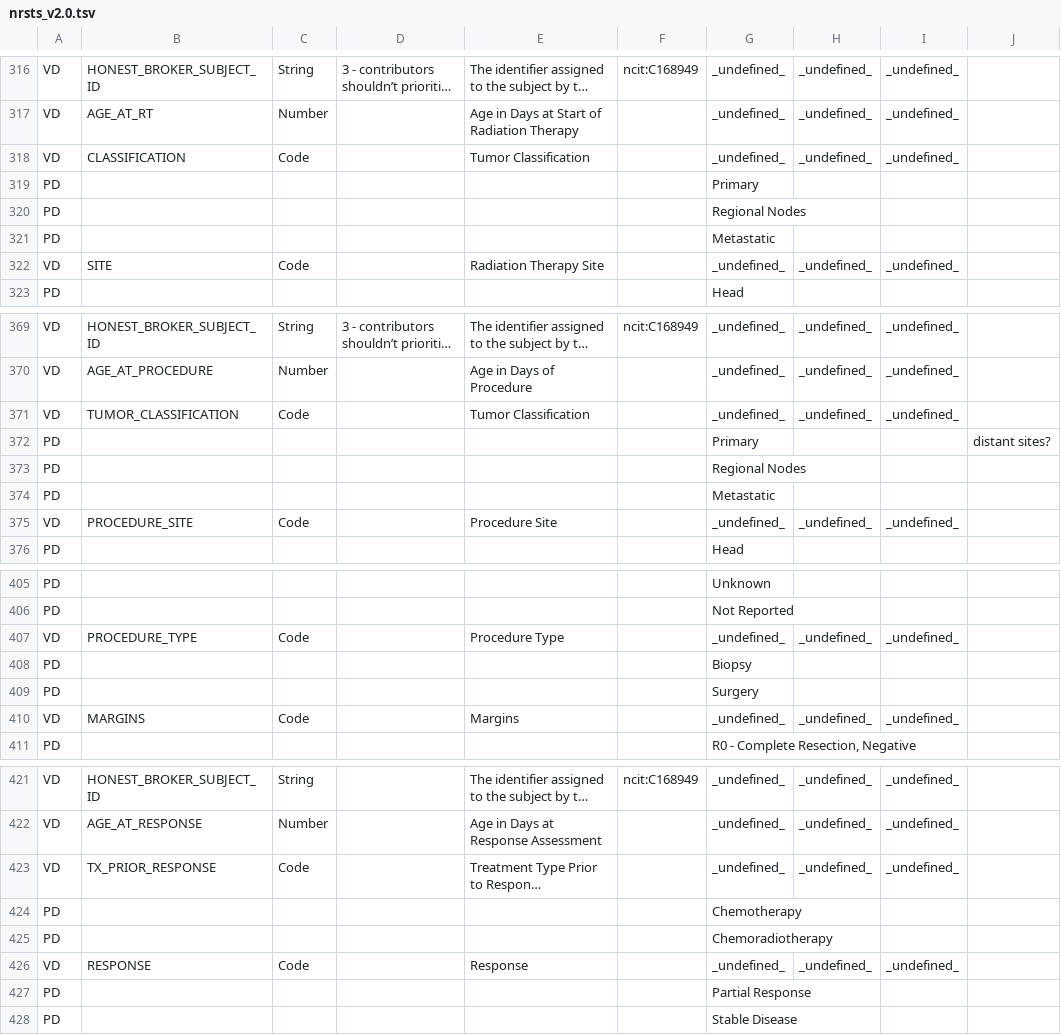
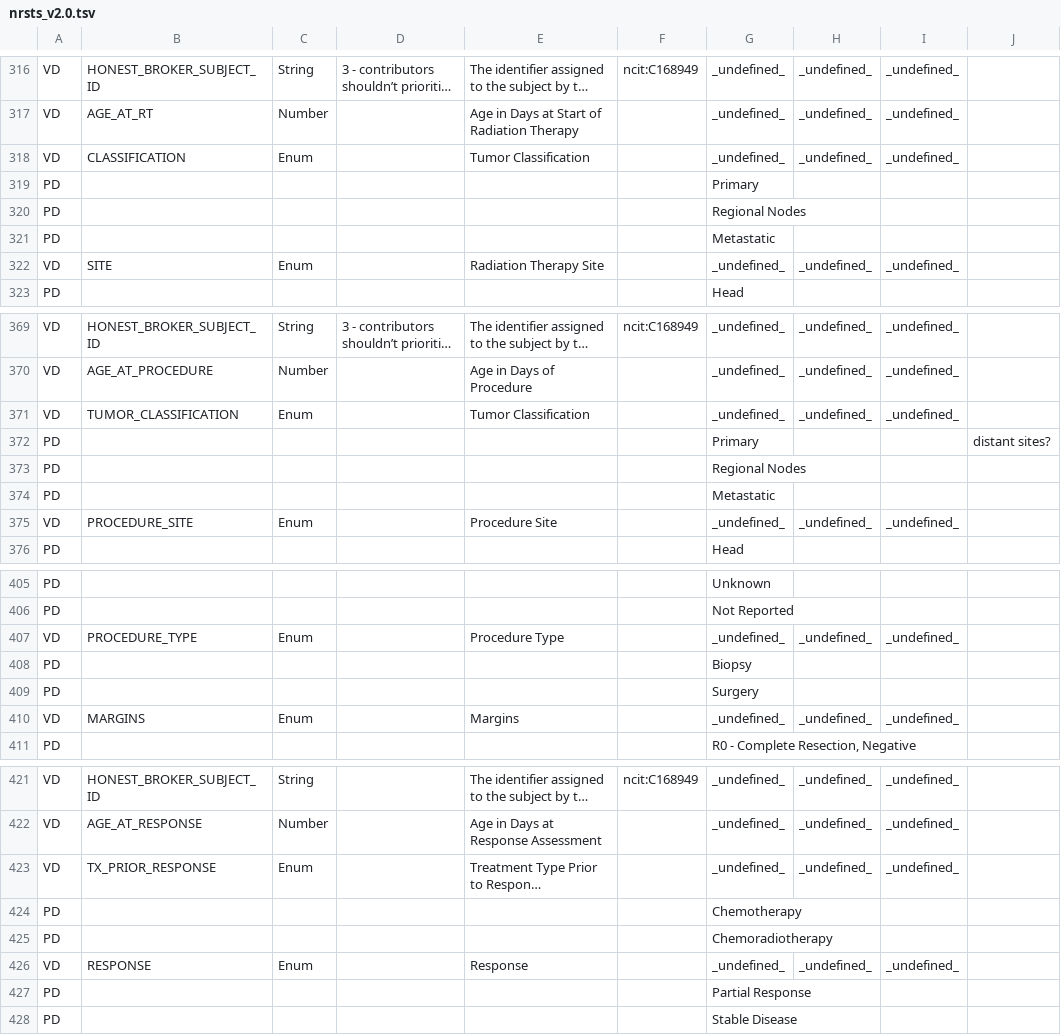
Before and after one commit to chicagopcdc/d4cg-modeling, a TSV file: pcdc/nrsts/nrsts_v2.0/nrsts_v2.0.tsv, drawn as a sheet; only a part is shown, gaps mark what is left out; long unchanged cells end in …; the diff covers the shown part only; the diff names each change by its address in the sheet, - before the commit and + after, or states it on an @@ line.

```diff
--- a/pcdc/nrsts/nrsts_v2.0/nrsts_v2.0.tsv
+++ b/pcdc/nrsts/nrsts_v2.0/nrsts_v2.0.tsv
-C318: Code
+C318: Enum
-C322: Code
+C322: Enum
-C371: Code
+C371: Enum
-C375: Code
+C375: Enum
-C407: Code
+C407: Enum
-C410: Code
+C410: Enum
-C423: Code
+C423: Enum
-C426: Code
+C426: Enum
```
Also changed, not shown: 18 edited cells elsewhere in this file, 1 other file.
